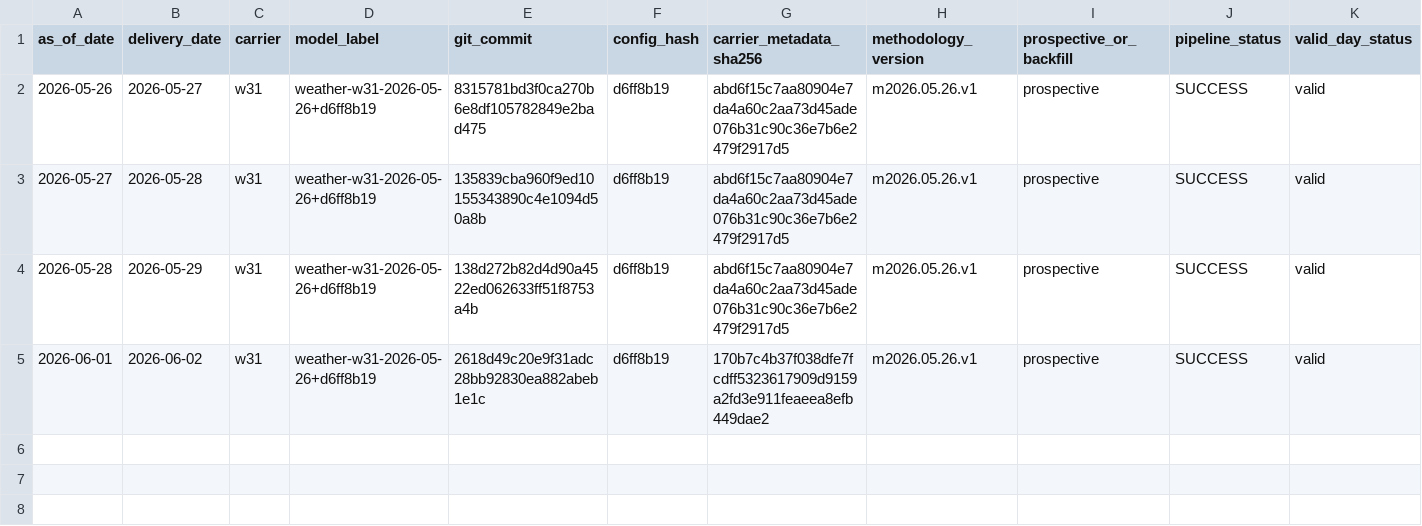
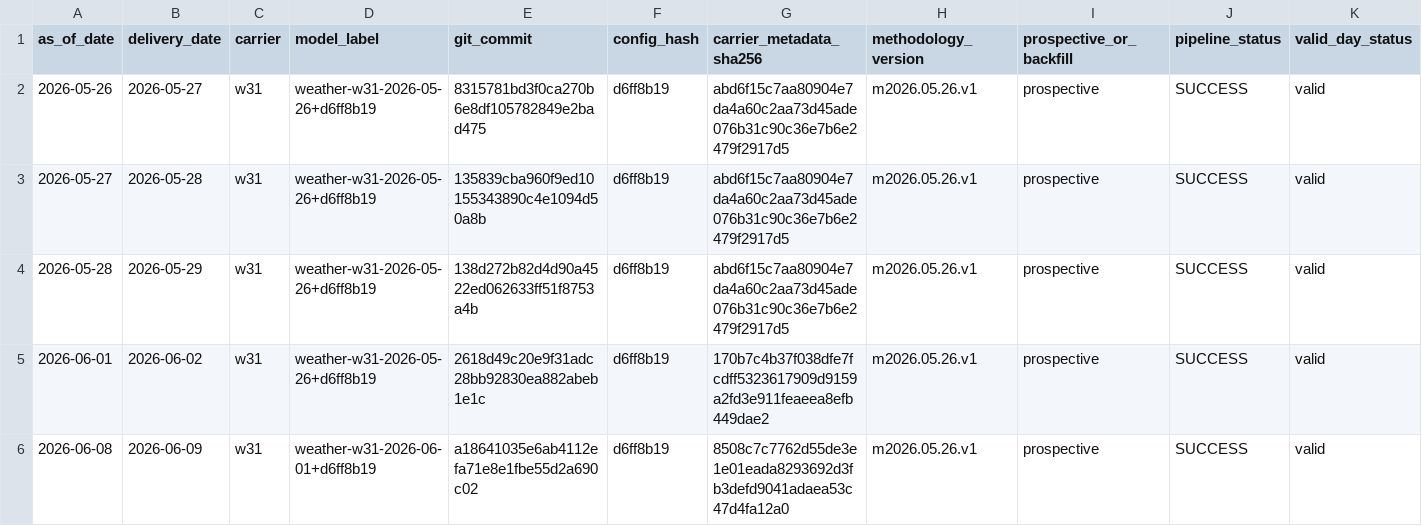
Before and after one commit to jameskim247/ercot-ptp-track-record, a CSV file: hashes/daily_manifest_hashes.csv, drawn as a sheet; only a part is shown; rows hold the shown columns only; the diff names each change by its address in the sheet, - before the commit and + after, or states it on an @@ line.

Commit message:
track-record: hash 2026-06-08 w31

```diff
--- a/hashes/daily_manifest_hashes.csv
+++ b/hashes/daily_manifest_hashes.csv
+row 6: 2026-06-08 | 2026-06-09 | w31 | weather-w31-2026-06-01+d6ff8b19 | a18641035e6ab4112efa71e8e1fbe55d2a690c02 | d6ff8b19 | 8508c7c7762d55de3e1e01eada8293692d3fb3defd9041adaea53c47d4fa12a0 | m2026.05.26.v1 | prospective | SUCCESS | valid
```
Also changed, not shown: hashes/timestamp_proofs.csv, 6 other files.
